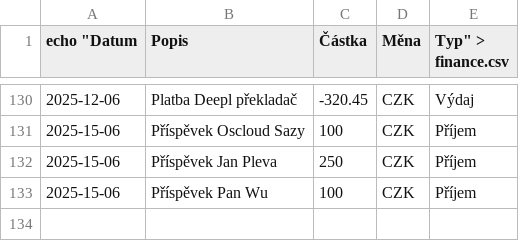
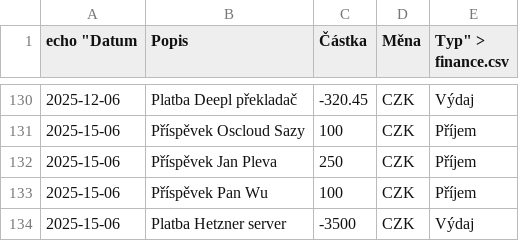
Before and after one commit to zkreml/prehlad-financi-komunity, a CSV file: finance.csv, drawn as a sheet; only a part is shown, gaps mark what is left out; the diff names each change by its address in the sheet, - before the commit and + after, or states it on an @@ line.

Commit message:
Aktualizace souboru finance.csv

```diff
--- a/finance.csv
+++ b/finance.csv
+row 134: 2025-15-06 | Platba Hetzner server | -3500 | CZK | Výdaj
```
